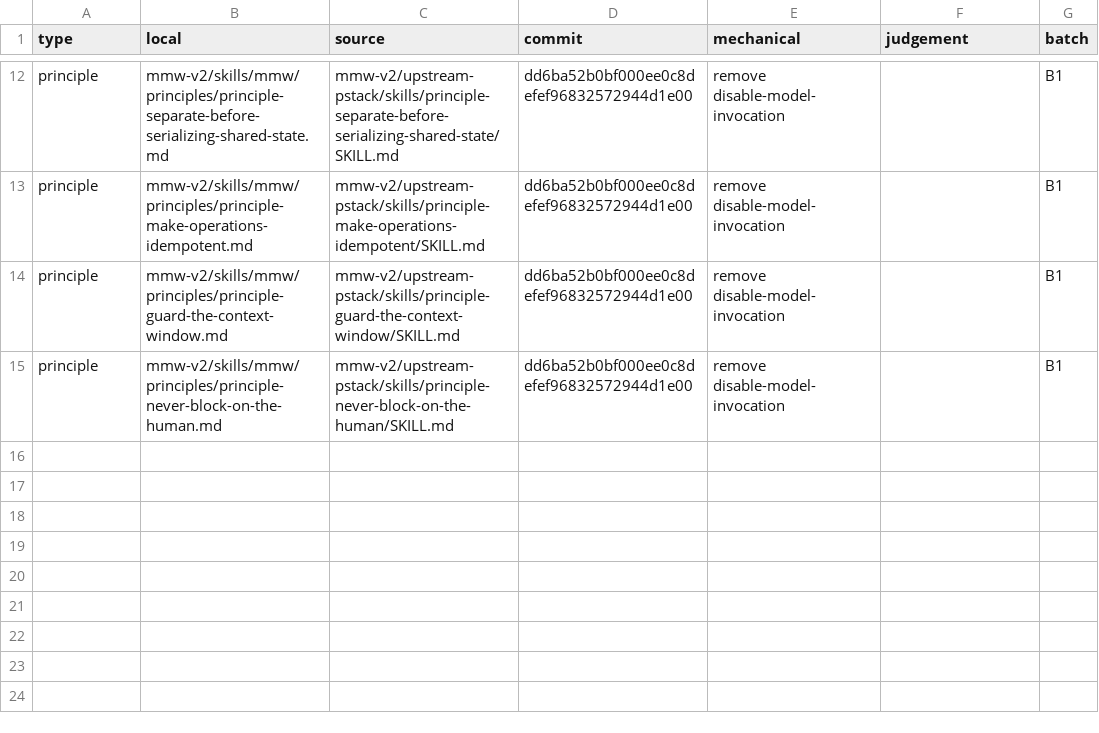
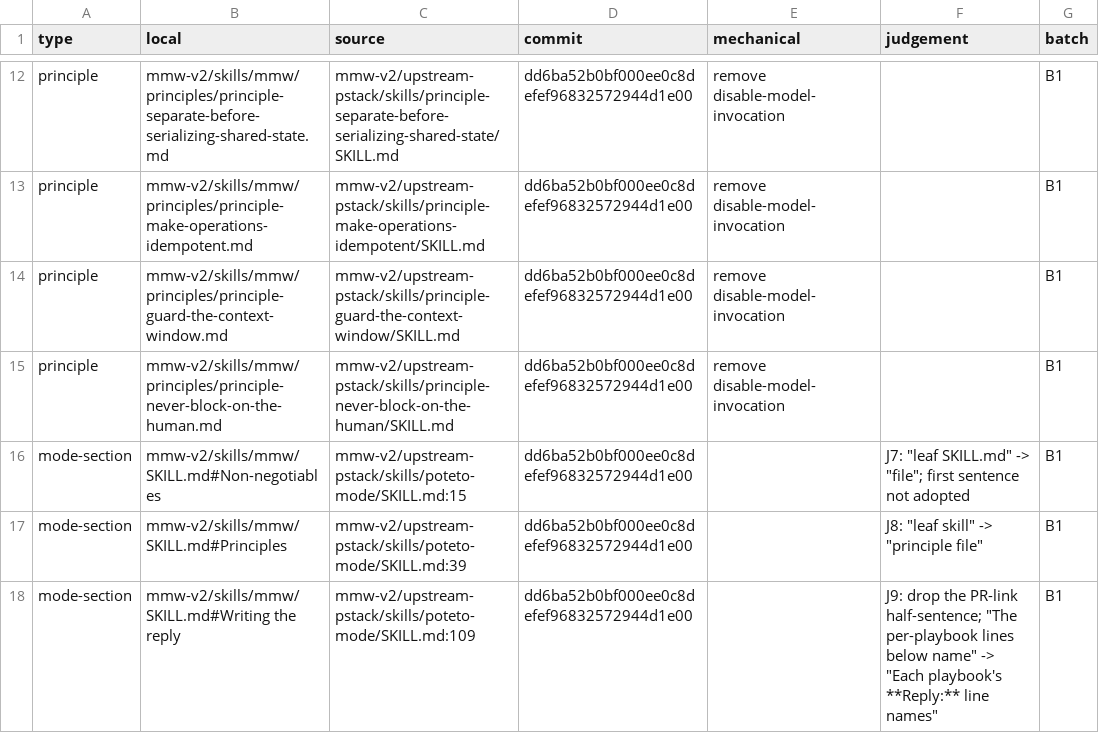
Before and after one commit to chancheuklap/multi-model-workflow, a TSV file: mmw-v2/skills/mmw/imports.tsv, drawn as a sheet; only a part is shown, gaps mark what is left out.

Commit message:
feat(#663): add the B1 mode skill mmw
The mode skill says which situation calls for which playbook, indexes the 26 principles, and says what an unattended session may decide. skills.txt lists it once under self/. imports.tsv records the three poteto-mode sections this file carries, with the wording changes J7, J8 and J9.

```diff
--- a/mmw-v2/skills/mmw/imports.tsv
+++ b/mmw-v2/skills/mmw/imports.tsv
@@ -15 +15,4 @@ principle	mmw-v2/skills/mmw/principles/principle-guard-the-context-window.md	mmw
 principle	mmw-v2/skills/mmw/principles/principle-never-block-on-the-human.md	mmw-v2/upstream-pstack/skills/principle-never-block-on-the-human/SKILL.md	dd6ba52b0bf000ee0c8defef96832572944d1e00	remove disable-model-invocation		B1
+mode-section	mmw-v2/skills/mmw/SKILL.md#Non-negotiables	mmw-v2/upstream-pstack/skills/poteto-mode/SKILL.md:15	dd6ba52b0bf000ee0c8defef96832572944d1e00		J7: "leaf SKILL.md" -> "file"; first sentence not adopted	B1
+mode-section	mmw-v2/skills/mmw/SKILL.md#Principles	mmw-v2/upstream-pstack/skills/poteto-mode/SKILL.md:39	dd6ba52b0bf000ee0c8defef96832572944d1e00		J8: "leaf skill" -> "principle file"	B1
+mode-section	mmw-v2/skills/mmw/SKILL.md#Writing the reply	mmw-v2/upstream-pstack/skills/poteto-mode/SKILL.md:109	dd6ba52b0bf000ee0c8defef96832572944d1e00		J9: drop the PR-link half-sentence; "The per-playbook lines below name" -> "Each playbook's **Reply:** line names"	B1
```
Also changed, not shown: 2 other files.
